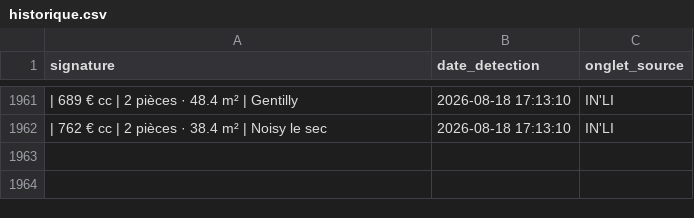
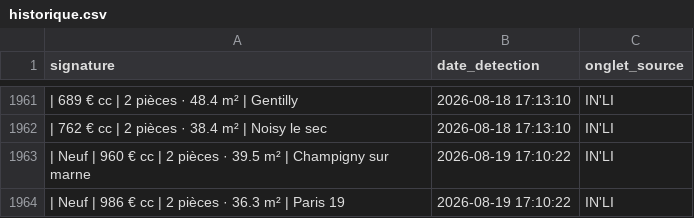
Before and after one commit to Yagalo2004/alin-bot, a CSV file: historique.csv, drawn as a sheet; only a part is shown, gaps mark what is left out; the diff names each change by its address in the sheet, - before the commit and + after, or states it on an @@ line.

Commit message:
Mise à jour des offres vues

```diff
--- a/historique.csv
+++ b/historique.csv
+row 1963: | Neuf | 960 € cc | 2 pièces · 39.5 m² | Champigny sur marne | 2026-08-19 17:10:22 | IN'LI
+row 1964: | Neuf | 986 € cc | 2 pièces · 36.3 m² | Paris 19 | 2026-08-19 17:10:22 | IN'LI
```
